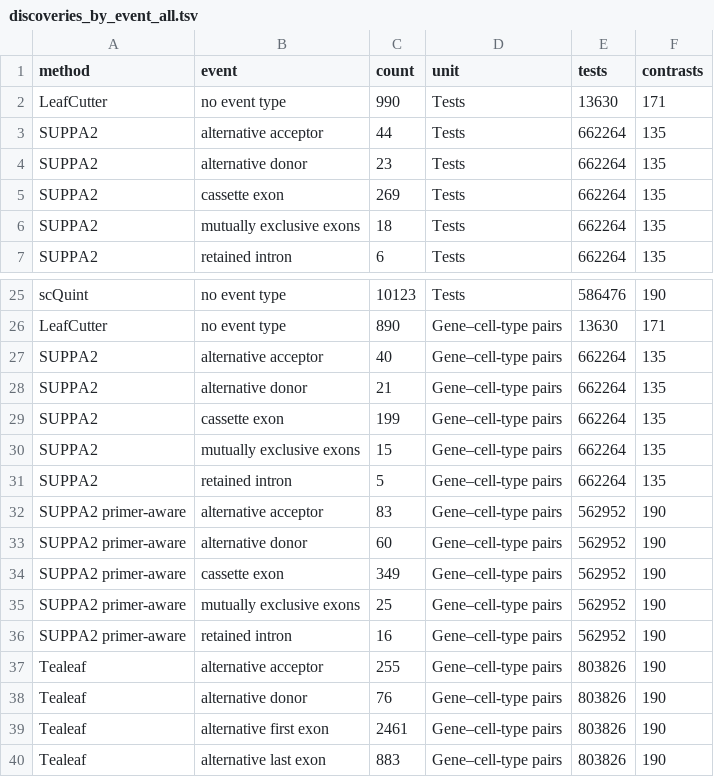
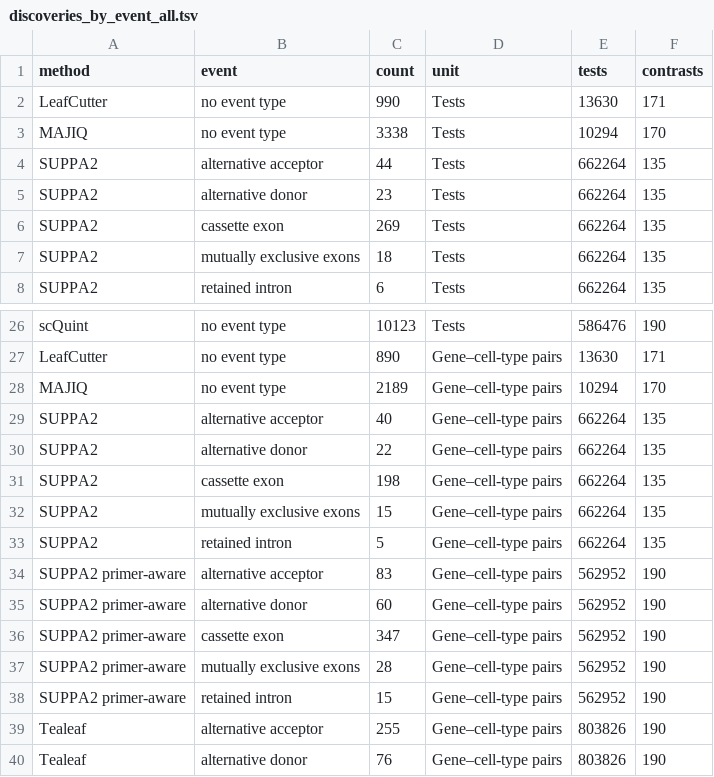
Before and after one commit to davidaknowles/tealeaf, a TSV file: docs/figures/discoveries_by_event_all.tsv, drawn as a sheet; only a part is shown, gaps mark what is left out; the shorter side is filled out with more unchanged rows.

```diff
--- a/docs/figures/discoveries_by_event_all.tsv
+++ b/docs/figures/discoveries_by_event_all.tsv
@@ -2,2 +2,3 @@ method	event	count	unit	tests	contrasts
 LeafCutter	no event type	990	Tests	13630	171
+MAJIQ	no event type	3338	Tests	10294	170
 SUPPA2	alternative acceptor	44	Tests	662264	135
@@ -26,5 +27,6 @@ scQuint	no event type	10123	Tests	586476	190
 LeafCutter	no event type	890	Gene–cell-type pairs	13630	171
+MAJIQ	no event type	2189	Gene–cell-type pairs	10294	170
 SUPPA2	alternative acceptor	40	Gene–cell-type pairs	662264	135
-SUPPA2	alternative donor	21	Gene–cell-type pairs	662264	135
-SUPPA2	cassette exon	199	Gene–cell-type pairs	662264	135
+SUPPA2	alternative donor	22	Gene–cell-type pairs	662264	135
+SUPPA2	cassette exon	198	Gene–cell-type pairs	662264	135
 SUPPA2	mutually exclusive exons	15	Gene–cell-type pairs	662264	135
@@ -33,5 +35,5 @@ SUPPA2 primer-aware	alternative acceptor	83	Gene–cell-type pairs	562952	190
 SUPPA2 primer-aware	alternative donor	60	Gene–cell-type pairs	562952	190
-SUPPA2 primer-aware	cassette exon	349	Gene–cell-type pairs	562952	190
-SUPPA2 primer-aware	mutually exclusive exons	25	Gene–cell-type pairs	562952	190
-SUPPA2 primer-aware	retained intron	16	Gene–cell-type pairs	562952	190
+SUPPA2 primer-aware	cassette exon	347	Gene–cell-type pairs	562952	190
+SUPPA2 primer-aware	mutually exclusive exons	28	Gene–cell-type pairs	562952	190
+SUPPA2 primer-aware	retained intron	15	Gene–cell-type pairs	562952	190
 Tealeaf	alternative acceptor	255	Gene–cell-type pairs	803826	190
```
Also changed, not shown: docs/figures/discoveries_by_event.tsv, 21 other files.
